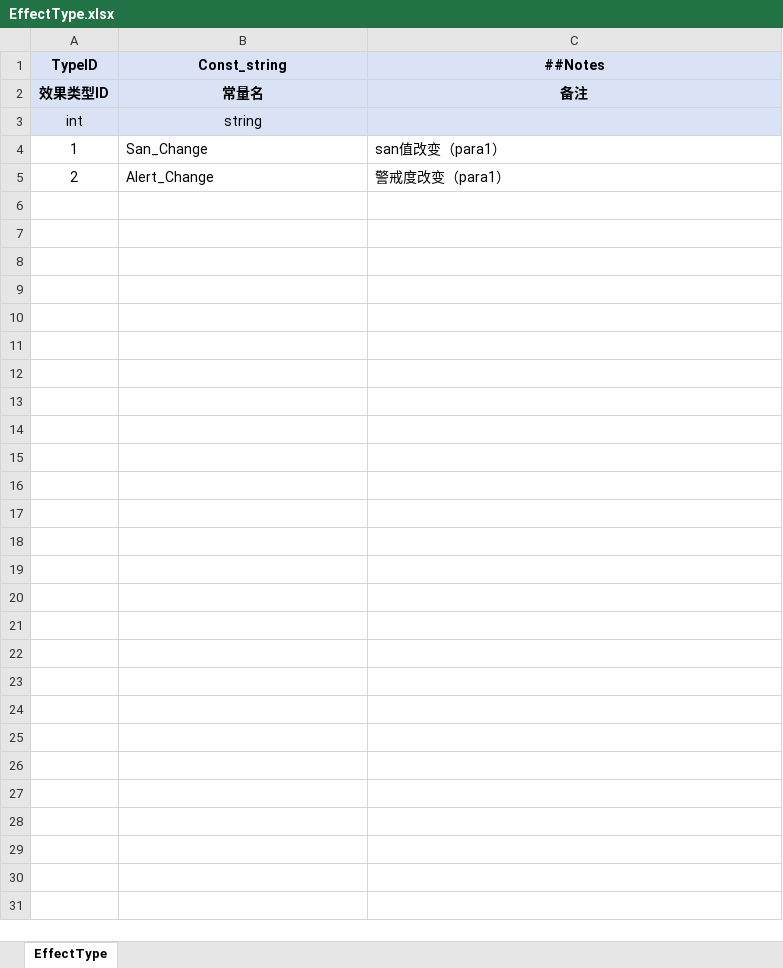
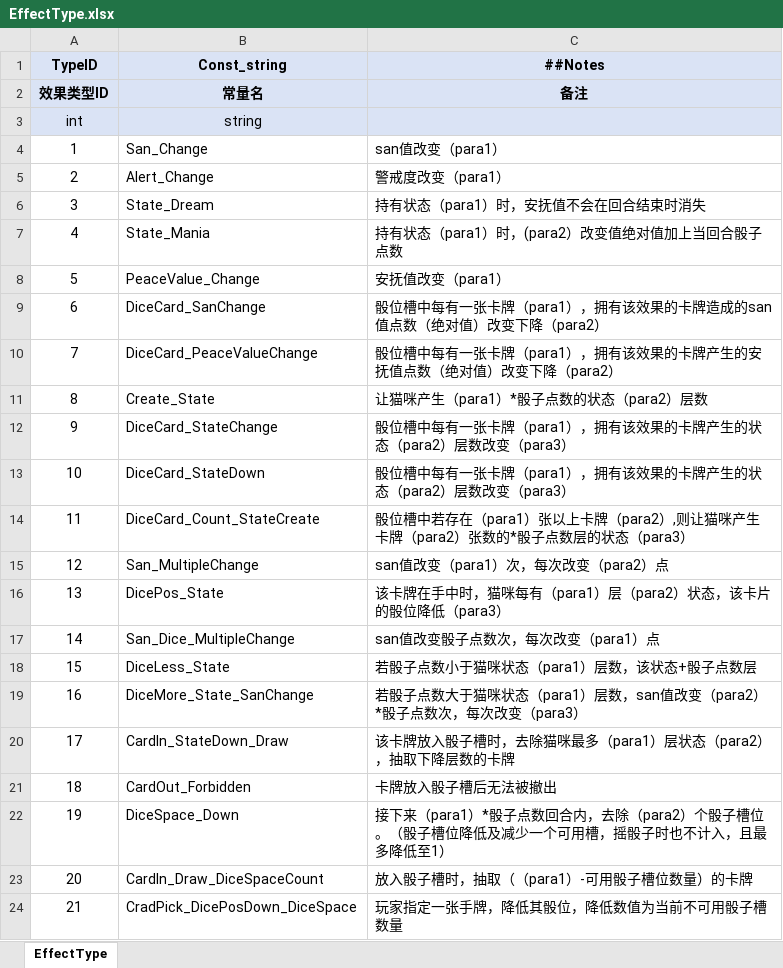
Before and after one commit to polo-pie/BOOOMpolo, an Excel workbook: OriginTable/EffectType.xlsx, sheet EffectType, drawn as a sheet; only a part is shown; values as stored, in another font and other column widths than the file's, no borders; the diff covers the shown part only; the diff names each change by its address in the sheet, - before the commit and + after, or states it on an @@ line.

```diff
--- a/OriginTable/EffectType.xlsx (sheet EffectType)
+++ b/OriginTable/EffectType.xlsx (sheet EffectType)
+row 6: 3 | State_Dream | 持有状态（para1）时，安抚值不会在回合结束时消失
+row 7: 4 | State_Mania | 持有状态（para1）时，(para2）改变值绝对值加上当回合骰子点数
+row 8: 5 | PeaceValue_Change | 安抚值改变（para1）
+row 9: 6 | DiceCard_SanChange | 骰位槽中每有一张卡牌（para1），拥有该效果的卡牌造成的san值点数（绝对值）改变下降（para2）
+row 10: 7 | DiceCard_PeaceValueChange | 骰位槽中每有一张卡牌（para1），拥有该效果的卡牌产生的安抚值点数（绝对值）改变下降（para2）
+row 11: 8 | Create_State | 让猫咪产生（para1）*骰子点数的状态（para2）层数
+row 12: 9 | DiceCard_StateChange | 骰位槽中每有一张卡牌（para1），拥有该效果的卡牌产生的状态（para2）层数改变（para3）
+row 13: 10 | DiceCard_StateDown | 骰位槽中每有一张卡牌（para1），拥有该效果的卡牌产生的状态（para2）层数改变（para3）
+row 14: 11 | DiceCard_Count_StateCreate | 骰位槽中若存在（para1）张以上卡牌（para2）,则让猫咪产生卡牌（para2）张数的*骰子点数层的状态（para3）
+row 15: 12 | San_MultipleChange | san值改变（para1）次，每次改变（para2）点
+row 16: 13 | DicePos_State | 该卡牌在手中时，猫咪每有（para1）层（para2）状态，该卡片的骰位降低（para3）
+row 17: 14 | San_Dice_MultipleChange | san值改变骰子点数次，每次改变（para1）点
+row 18: 15 | DiceLess_State | 若骰子点数小于猫咪状态（para1）层数，该状态+骰子点数层
+row 19: 16 | DiceMore_State_SanChange | 若骰子点数大于猫咪状态（para1）层数，san值改变（para2）*骰子点数次，每次改变（para3）
+row 20: 17 | CardIn_StateDown_Draw | 该卡牌放入骰子槽时，去除猫咪最多（para1）层状态（para2），抽取下降层数的卡牌
+row 21: 18 | CardOut_Forbidden | 卡牌放入骰子槽后无法被撤出
+row 22: 19 | DiceSpace_Down | 接下来（para1）*骰子点数回合内，去除（para2）个骰子槽位。（骰子槽位降低及减少一个可用槽，摇骰子时也不计入，且最多降低至1）
+row 23: 20 | CardIn_Draw_DiceSpaceCount | 放入骰子槽时，抽取（（para1）-可用骰子槽位数量）的卡牌
+row 24: 21 | CradPick_DicePosDown_DiceSpace | 玩家指定一张手牌，降低其骰位，降低数值为当前不可用骰子槽数量
```
Also changed, not shown: 13 added rows elsewhere in this sheet, OriginTable/Card.xlsx, OriginTable/CardEffect.xlsx, 19 other files.
